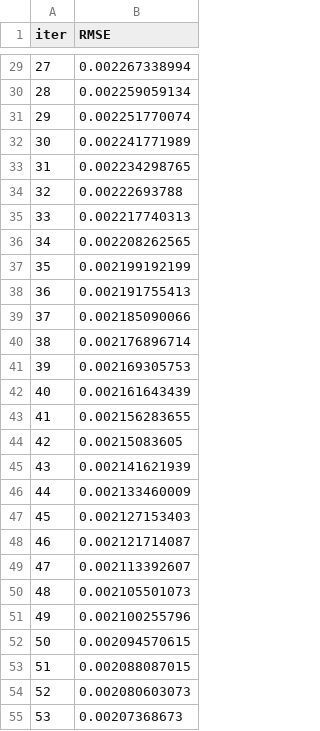
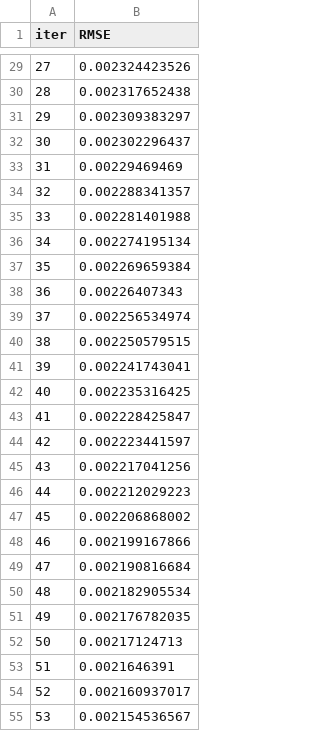
Before and after one commit to Kabir0067/Exness, a TSV file: Artifacts/catboost_info/learn_error.tsv, drawn as a sheet; only a part is shown, gaps mark what is left out; the diff covers the shown part only.

```diff
--- a/Artifacts/catboost_info/learn_error.tsv
+++ b/Artifacts/catboost_info/learn_error.tsv
@@ -29,27 +29,27 @@ iter	RMSE
-27	0.002267338994
-28	0.002259059134
-29	0.002251770074
-30	0.002241771989
-31	0.002234298765
-32	0.00222693788
-33	0.002217740313
-34	0.002208262565
-35	0.002199192199
-36	0.002191755413
-37	0.002185090066
-38	0.002176896714
-39	0.002169305753
-40	0.002161643439
-41	0.002156283655
-42	0.00215083605
-43	0.002141621939
-44	0.002133460009
-45	0.002127153403
-46	0.002121714087
-47	0.002113392607
-48	0.002105501073
-49	0.002100255796
-50	0.002094570615
-51	0.002088087015
-52	0.002080603073
-53	0.00207368673
+27	0.002324423526
+28	0.002317652438
+29	0.002309383297
+30	0.002302296437
+31	0.00229469469
+32	0.002288341357
+33	0.002281401988
+34	0.002274195134
+35	0.002269659384
+36	0.00226407343
+37	0.002256534974
+38	0.002250579515
+39	0.002241743041
+40	0.002235316425
+41	0.002228425847
+42	0.002223441597
+43	0.002217041256
+44	0.002212029223
+45	0.002206868002
+46	0.002199167866
+47	0.002190816684
+48	0.002182905534
+49	0.002176782035
+50	0.00217124713
+51	0.0021646391
+52	0.002160937017
+53	0.002154536567
```
Also changed, not shown: 53 edited cells elsewhere in this file, Artifacts/catboost_info/test_error.tsv, Artifacts/catboost_info/time_left.tsv, 17 other files.
